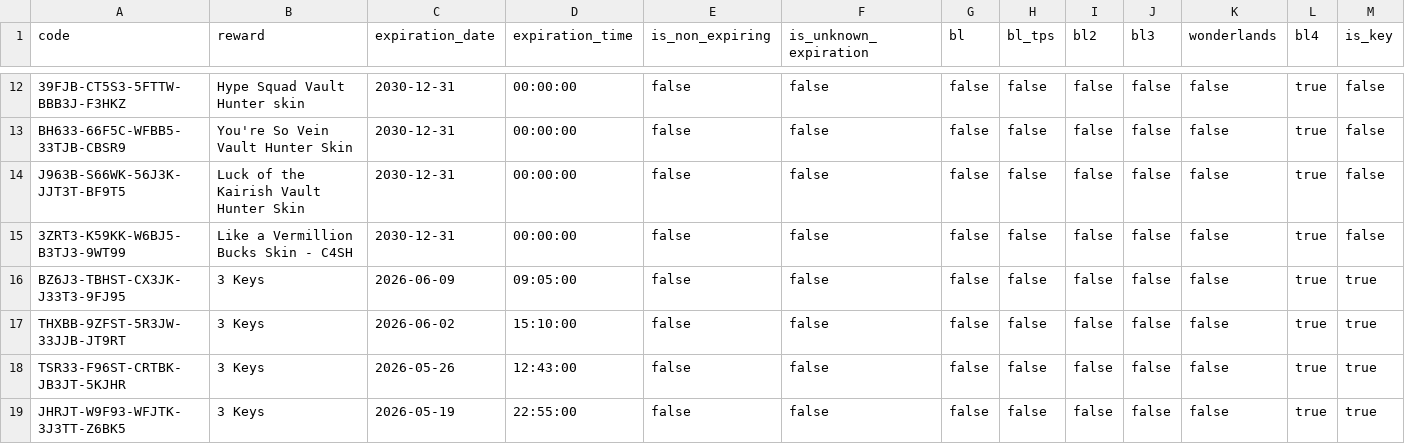
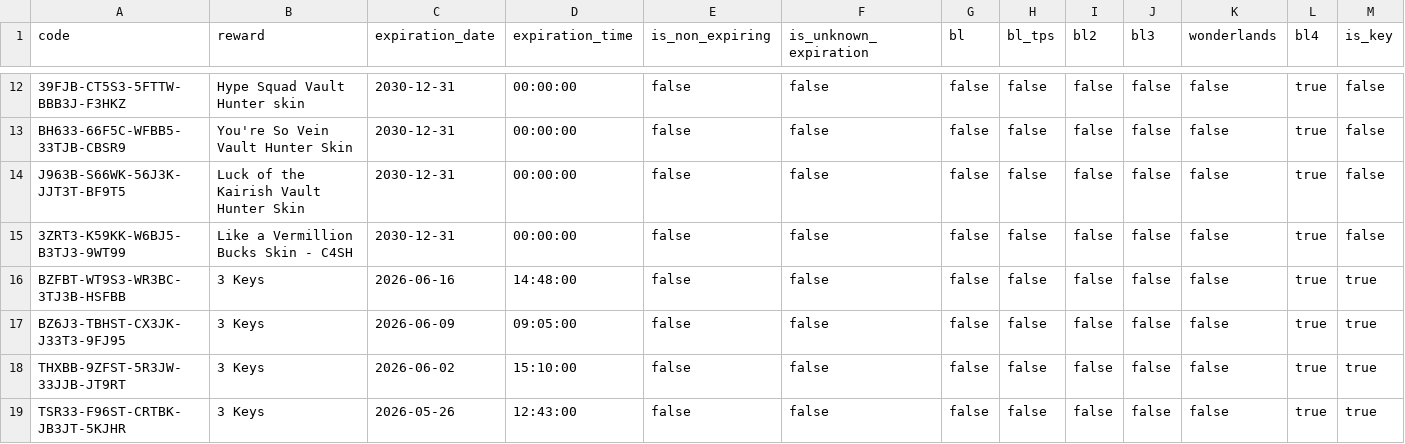
Before and after one commit to bmoler68/BorderlandsSHiFTCodes, a CSV file: appdata/BL_SHIFT_CODES.csv, drawn as a sheet; only a part is shown, gaps mark what is left out; the shorter side is filled out with more unchanged rows; rows hold the shown columns only; the diff names each change by its address in the sheet, - before the commit and + after, or states it on an @@ line.

```diff
--- a/appdata/BL_SHIFT_CODES.csv
+++ b/appdata/BL_SHIFT_CODES.csv
+row 16: BZFBT-WT9S3-WR3BC-3TJ3B-HSFBB | 3 Keys | 2026-06-16 | 14:48:00 | false | false | false | false | false | false | false | true | true
```
